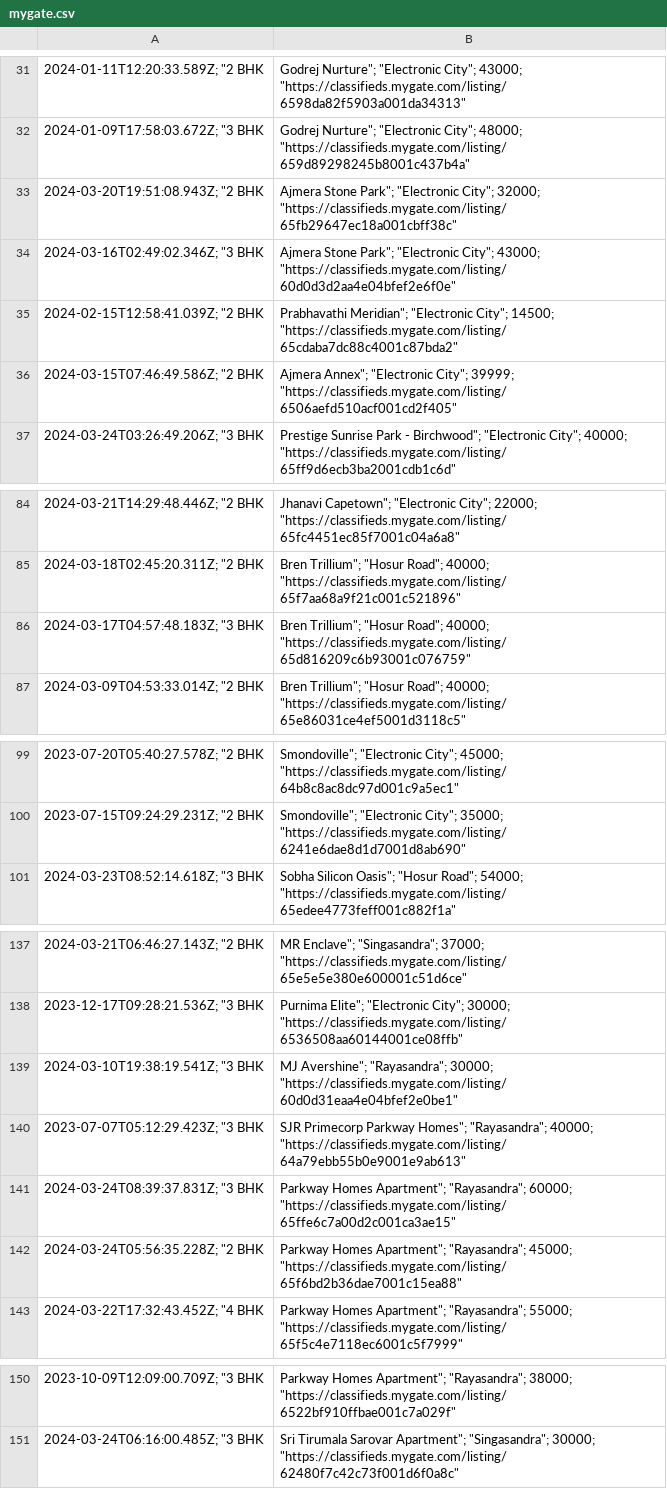
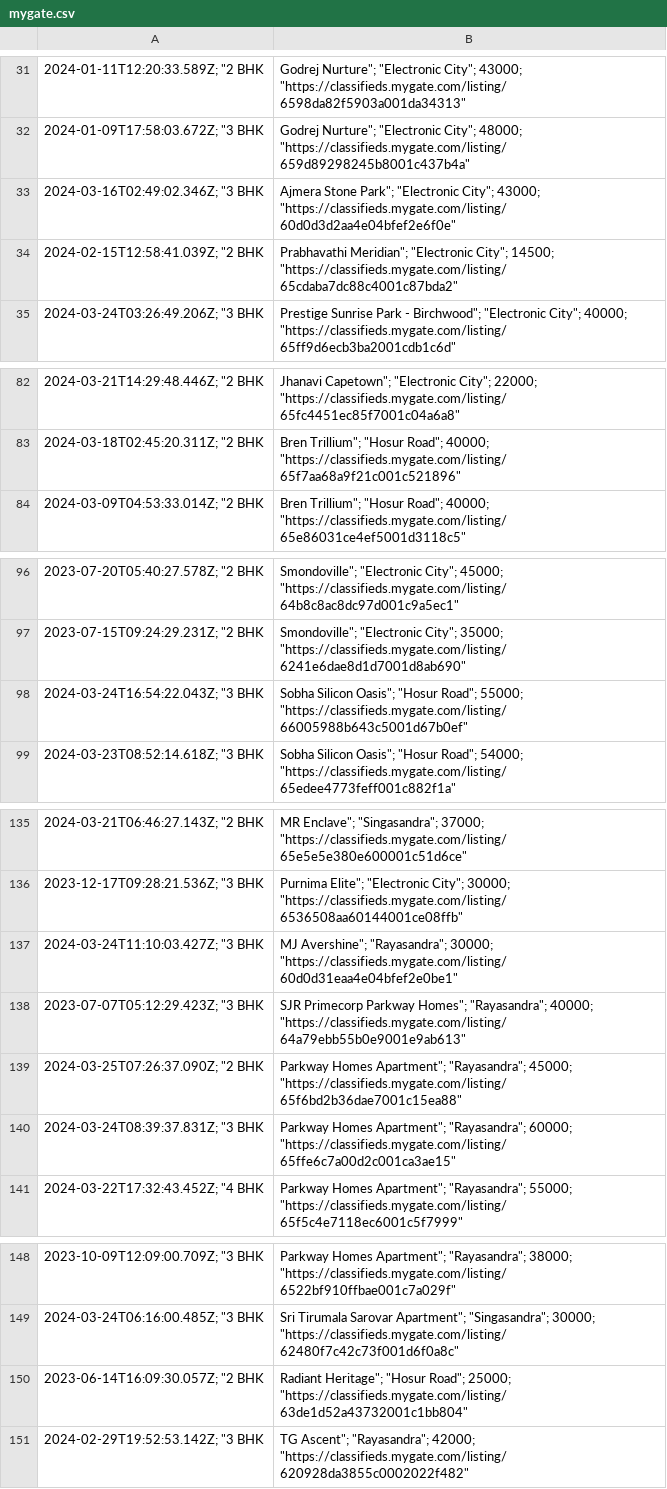
Before and after one commit to KShivendu/blr-societies, a CSV file: data/mygate.csv, drawn as a sheet; only a part is shown, gaps mark what is left out; removed rows and columns are numbered as before the commit, all else as after; the diff names each change by its address in the sheet, - before the commit and + after, or states it on an @@ line.

```diff
--- a/data/mygate.csv
+++ b/data/mygate.csv
-row 33: 2024-03-20T19:51:08.943Z; "2 BHK | Ajmera Stone Park"; "Electronic City"; 32000; "https://classifieds.mygate.com/listing/65fb29647ec18a001cbff38c"
-row 36: 2024-03-15T07:46:49.586Z; "2 BHK | Ajmera Annex"; "Electronic City"; 39999; "https://classifieds.mygate.com/listing/6506aefd510acf001cd2f405"
-row 86: 2024-03-17T04:57:48.183Z; "3 BHK | Bren Trillium"; "Hosur Road"; 40000; "https://classifieds.mygate.com/listing/65d816209c6b93001c076759"
+row 98: 2024-03-24T16:54:22.043Z; "3 BHK | Sobha Silicon Oasis"; "Hosur Road"; 55000; "https://classifieds.mygate.com/listing/66005988b643c5001d67b0ef"
-A137: 2024-03-10T19:38:19.541Z; "3 BHK
+A137: 2024-03-24T11:10:03.427Z; "3 BHK
+row 139: 2024-03-25T07:26:37.090Z; "2 BHK | Parkway Homes Apartment"; "Rayasandra"; 45000; "https://classifieds.mygate.com/listing/65f6bd2b36dae7001c15ea88"
-row 142: 2024-03-24T05:56:35.228Z; "2 BHK | Parkway Homes Apartment"; "Rayasandra"; 45000; "https://classifieds.mygate.com/listing/65f6bd2b36dae7001c15ea88"
+row 150: 2023-06-14T16:09:30.057Z; "2 BHK | Radiant Heritage"; "Hosur Road"; 25000; "https://classifieds.mygate.com/listing/63de1d52a43732001c1bb804"
+row 151: 2024-02-29T19:52:53.142Z; "3 BHK | TG Ascent"; "Rayasandra"; 42000; "https://classifieds.mygate.com/listing/620928da3855c0002022f482"
```
